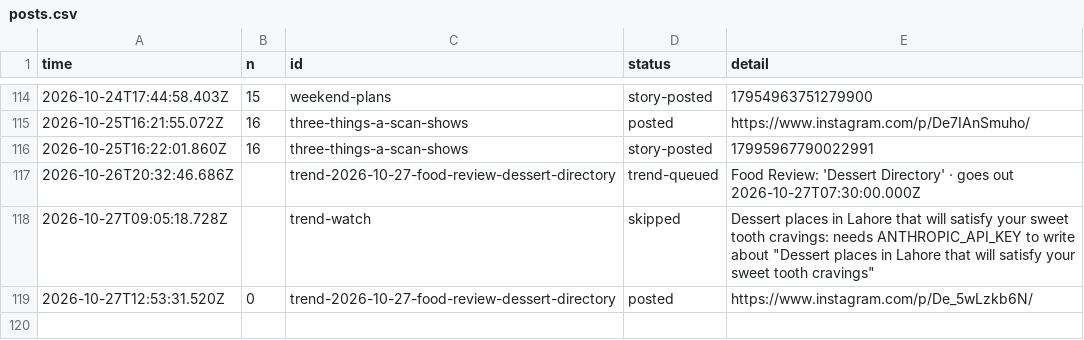
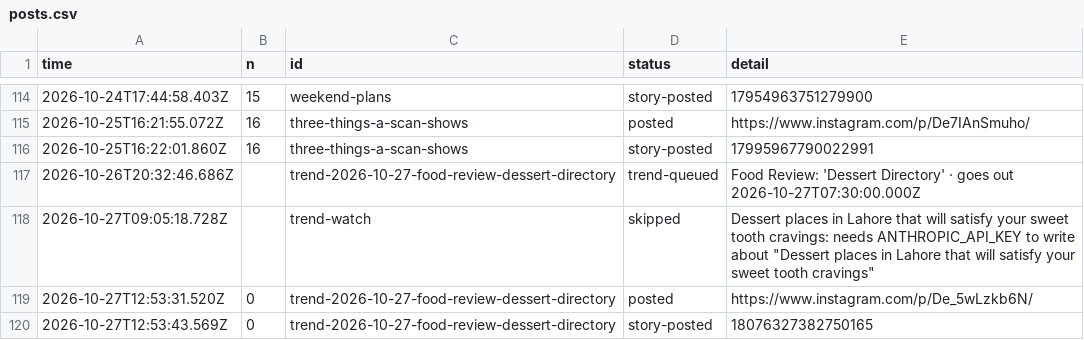
Before and after one commit to gamenailer0-oss/menva-mvp, a CSV file: log/posts.csv, drawn as a sheet; only a part is shown, gaps mark what is left out; the diff names each change by its address in the sheet, - before the commit and + after, or states it on an @@ line.

Commit message:
autopost: story for trend-2026-10-27-food-review-dessert-directory

```diff
--- a/log/posts.csv
+++ b/log/posts.csv
+row 120: 2026-10-27T12:53:43.569Z | 0 | trend-2026-10-27-food-review-dessert-directory | story-posted | 18076327382750165
```
Also changed, not shown: 1 other file.
